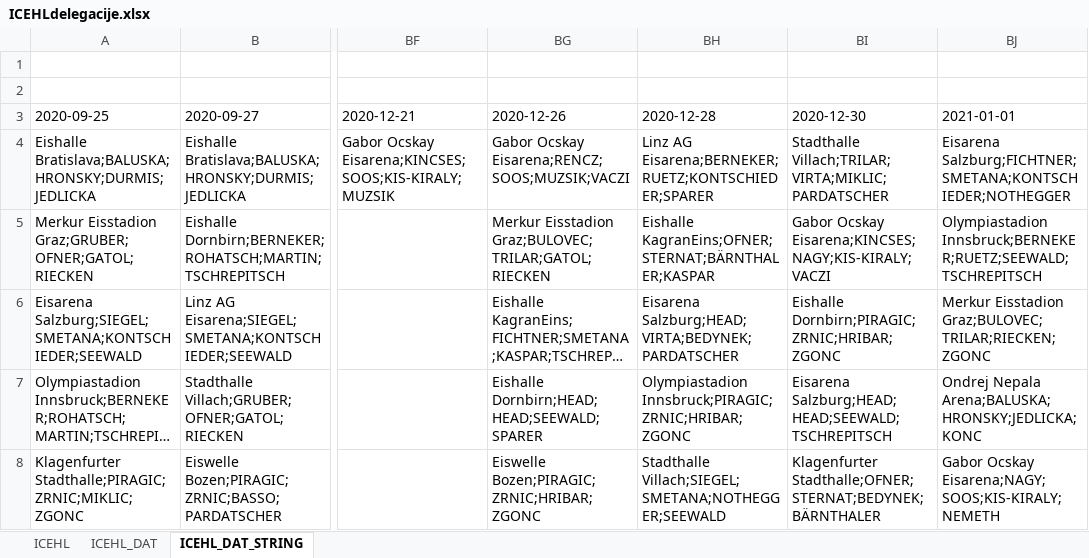
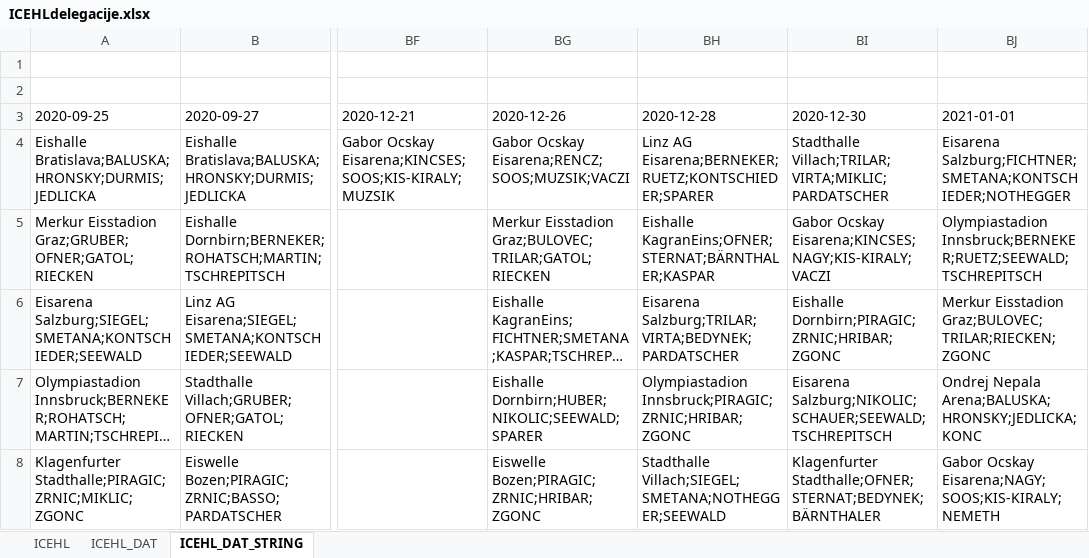
Before and after one commit to snojle23/delegacije, an Excel workbook: data/ICEHLdelegacije.xlsx, sheet ICEHL_DAT_STRING, drawn as a sheet; only a part is shown, gaps mark what is left out; long unchanged cells end in …; values as stored, in another font and other column widths than the file's, no borders; the diff names each change by its address in the sheet, - before the commit and + after, or states it on an @@ line.

```diff
--- a/data/ICEHLdelegacije.xlsx (sheet ICEHL_DAT_STRING)
+++ b/data/ICEHLdelegacije.xlsx (sheet ICEHL_DAT_STRING)
-BH6 (2020-12-28): Eisarena Salzburg;HEAD;VIRTA;BEDYNEK;PARDATSCHER
+BH6 (2020-12-28): Eisarena Salzburg;TRILAR;VIRTA;BEDYNEK;PARDATSCHER
-BG7 (2020-12-26): Eishalle Dornbirn;HEAD;HEAD;SEEWALD;SPARER
+BG7 (2020-12-26): Eishalle Dornbirn;HUBER;NIKOLIC;SEEWALD;SPARER
-BI7 (2020-12-30): Eisarena Salzburg;HEAD;HEAD;SEEWALD;TSCHREPITSCH
+BI7 (2020-12-30): Eisarena Salzburg;NIKOLIC;SCHAUER;SEEWALD;TSCHREPITSCH
```
Also changed, not shown: sheet ICEHL, sheet ICEHL_DAT, data/AHLdelegacije.xlsx, 3 other files.
